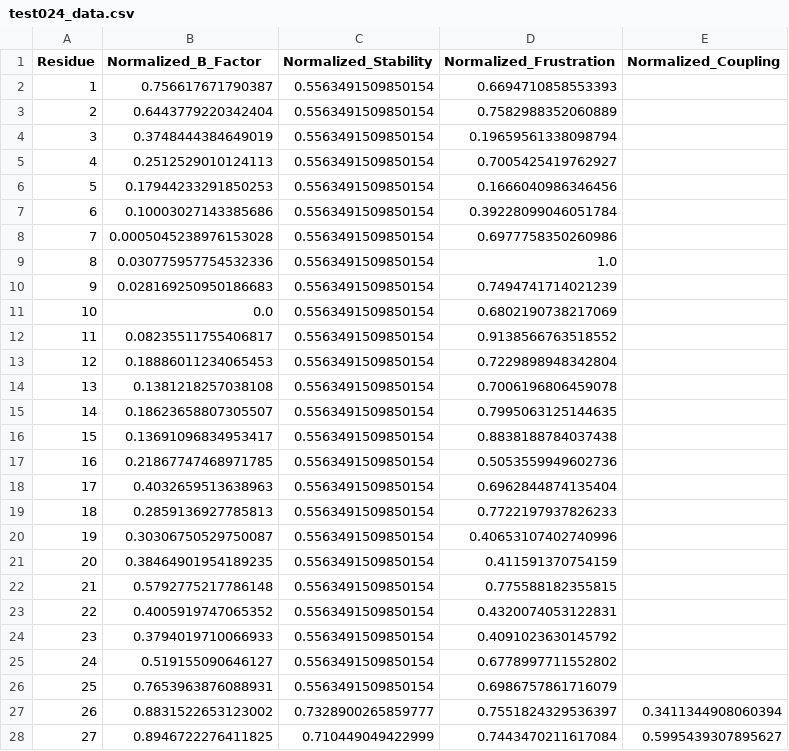
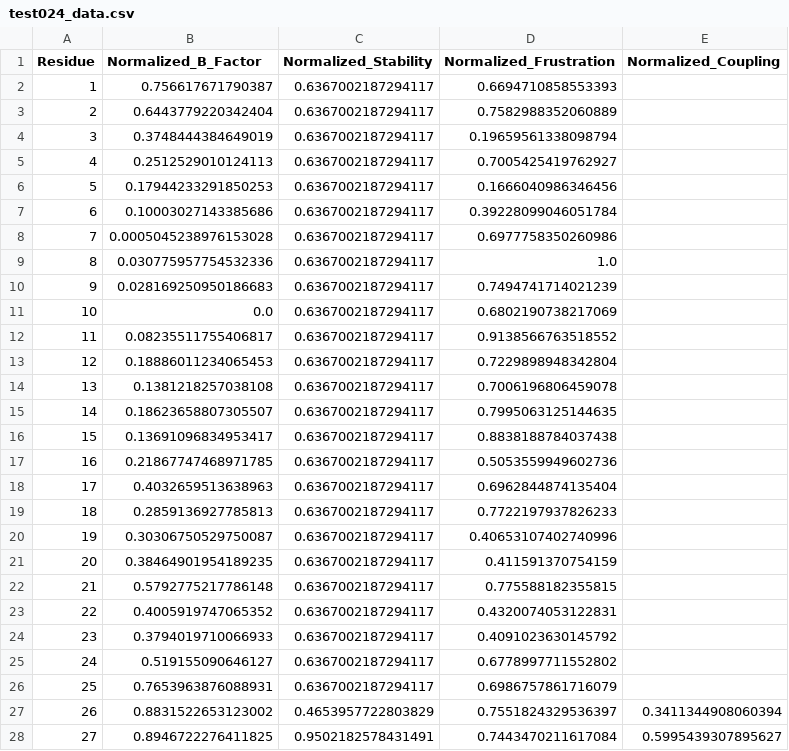
Before and after one commit to AKuhn100/WebGL-Proviz-Build, a CSV file: StreamingAssets/Aggregate/test024_data.csv, drawn as a sheet; only a part is shown; the diff covers the shown part only.

```diff
--- a/StreamingAssets/Aggregate/test024_data.csv
+++ b/StreamingAssets/Aggregate/test024_data.csv
@@ -1,28 +1,28 @@
 Residue,Normalized_B_Factor,Normalized_Stability,Normalized_Frustration,Normalized_Coupling
-1,0.756617671790387,0.5563491509850154,0.6694710858553393,
-2,0.6443779220342404,0.5563491509850154,0.7582988352060889,
-3,0.3748444384649019,0.5563491509850154,0.19659561338098794,
-4,0.2512529010124113,0.5563491509850154,0.7005425419762927,
-5,0.17944233291850253,0.5563491509850154,0.1666040986346456,
-6,0.10003027143385686,0.5563491509850154,0.39228099046051784,
-7,0.0005045238976153028,0.5563491509850154,0.6977758350260986,
-8,0.030775957754532336,0.5563491509850154,1.0,
-9,0.028169250950186683,0.5563491509850154,0.7494741714021239,
-10,0.0,0.5563491509850154,0.6802190738217069,
-11,0.08235511755406817,0.5563491509850154,0.9138566763518552,
-12,0.18886011234065453,0.5563491509850154,0.7229898948342804,
-13,0.1381218257038108,0.5563491509850154,0.7006196806459078,
-14,0.18623658807305507,0.5563491509850154,0.7995063125144635,
-15,0.13691096834953417,0.5563491509850154,0.8838188784037438,
-16,0.21867747468971785,0.5563491509850154,0.5053559949602736,
-17,0.4032659513638963,0.5563491509850154,0.6962844874135404,
-18,0.2859136927785813,0.5563491509850154,0.7722197937826233,
-19,0.30306750529750087,0.5563491509850154,0.40653107402740996,
-20,0.38464901954189235,0.5563491509850154,0.411591370754159,
-21,0.5792775217786148,0.5563491509850154,0.775588182355815,
-22,0.4005919747065352,0.5563491509850154,0.4320074053122831,
-23,0.3794019710066933,0.5563491509850154,0.4091023630145792,
-24,0.519155090646127,0.5563491509850154,0.6778997711552802,
-25,0.7653963876088931,0.5563491509850154,0.6986757861716079,
-26,0.8831522653123002,0.7328900265859777,0.7551824329536397,0.3411344908060394
-27,0.8946722276411825,0.710449049422999,0.7443470211617084,0.5995439307895627
+1,0.756617671790387,0.6367002187294117,0.6694710858553393,
+2,0.6443779220342404,0.6367002187294117,0.7582988352060889,
+3,0.3748444384649019,0.6367002187294117,0.19659561338098794,
+4,0.2512529010124113,0.6367002187294117,0.7005425419762927,
+5,0.17944233291850253,0.6367002187294117,0.1666040986346456,
+6,0.10003027143385686,0.6367002187294117,0.39228099046051784,
+7,0.0005045238976153028,0.6367002187294117,0.6977758350260986,
+8,0.030775957754532336,0.6367002187294117,1.0,
+9,0.028169250950186683,0.6367002187294117,0.7494741714021239,
+10,0.0,0.6367002187294117,0.6802190738217069,
+11,0.08235511755406817,0.6367002187294117,0.9138566763518552,
+12,0.18886011234065453,0.6367002187294117,0.7229898948342804,
+13,0.1381218257038108,0.6367002187294117,0.7006196806459078,
+14,0.18623658807305507,0.6367002187294117,0.7995063125144635,
+15,0.13691096834953417,0.6367002187294117,0.8838188784037438,
+16,0.21867747468971785,0.6367002187294117,0.5053559949602736,
+17,0.4032659513638963,0.6367002187294117,0.6962844874135404,
+18,0.2859136927785813,0.6367002187294117,0.7722197937826233,
+19,0.30306750529750087,0.6367002187294117,0.40653107402740996,
+20,0.38464901954189235,0.6367002187294117,0.411591370754159,
+21,0.5792775217786148,0.6367002187294117,0.775588182355815,
+22,0.4005919747065352,0.6367002187294117,0.4320074053122831,
+23,0.3794019710066933,0.6367002187294117,0.4091023630145792,
+24,0.519155090646127,0.6367002187294117,0.6778997711552802,
+25,0.7653963876088931,0.6367002187294117,0.6986757861716079,
+26,0.8831522653123002,0.4653957722803829,0.7551824329536397,0.3411344908060394
+27,0.8946722276411825,0.9502182578431491,0.7443470211617084,0.5995439307895627
```
Also changed, not shown: 6 added rows and 157 edited cells elsewhere in this file, StreamingAssets/Aggregate/test011_data.csv, StreamingAssets/Aggregate/test017_data.csv, 43 other files.
